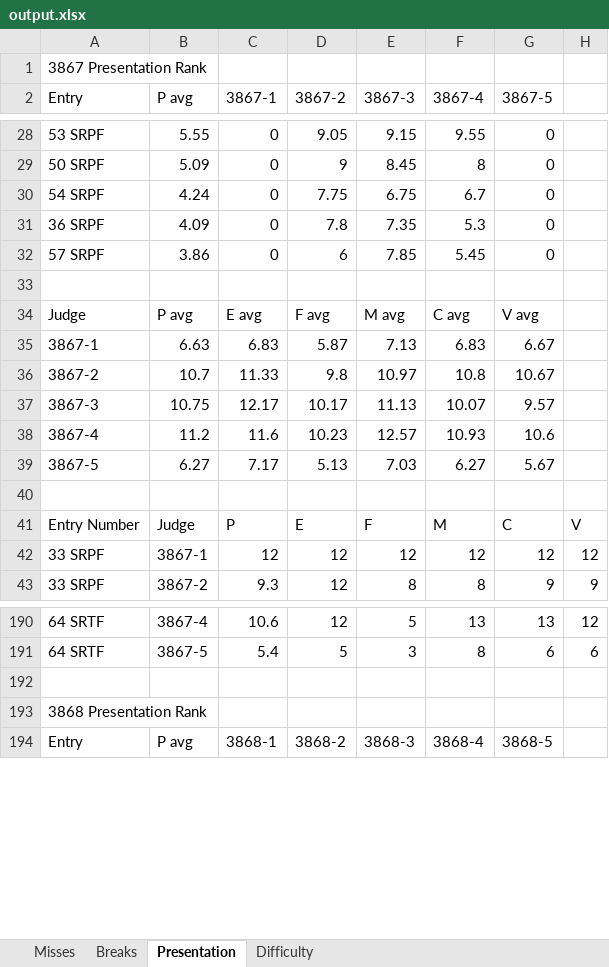
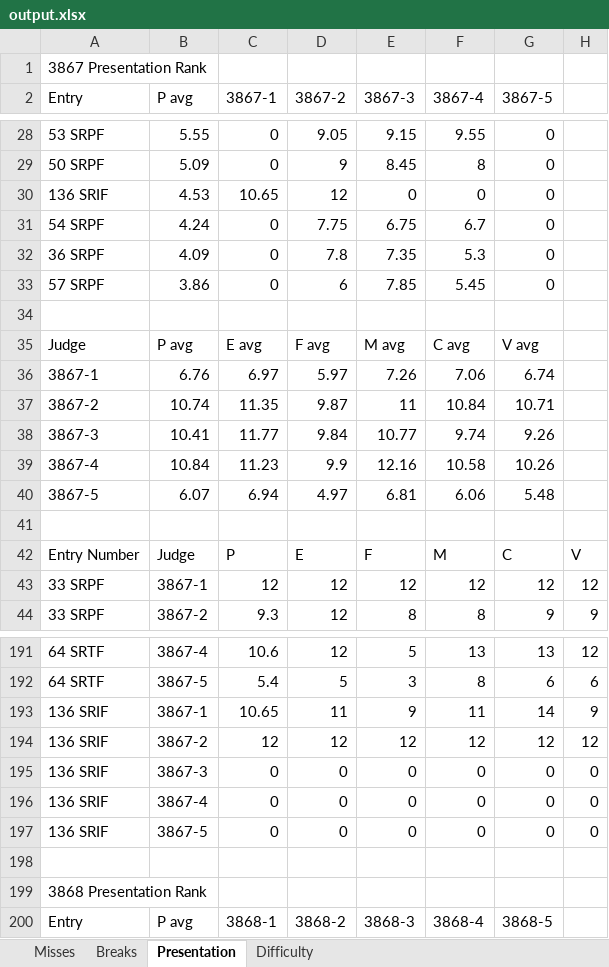
Before and after one commit to neilmaldy/JudgeAnalysis, an Excel workbook: output.xlsx, sheet Presentation, drawn as a sheet; only a part is shown, gaps mark what is left out; values as stored, in another font and other column widths than the file's, no borders; conditional formats not drawn; removed rows and columns are numbered as before the commit, all else as after; the diff names each change by its address in the sheet, - before the commit and + after, or states it on an @@ line.

```diff
--- a/output.xlsx (sheet Presentation)
+++ b/output.xlsx (sheet Presentation)
+row 30: 136 SRIF | 4.53 | 10.65 | 12 | 0 | 0 | 0
-row 35: 3867-1 | 6.63 | 6.83 | 5.87 | 7.13 | 6.83 | 6.67
-row 36: 3867-2 | 10.7 | 11.33 | 9.8 | 10.97 | 10.8 | 10.67
-row 37: 3867-3 | 10.75 | 12.17 | 10.17 | 11.13 | 10.07 | 9.57
-row 38: 3867-4 | 11.2 | 11.6 | 10.23 | 12.57 | 10.93 | 10.6
-row 39: 3867-5 | 6.27 | 7.17 | 5.13 | 7.03 | 6.27 | 5.67
+row 36: 3867-1 | 6.76 | 6.97 | 5.97 | 7.26 | 7.06 | 6.74
+row 37: 3867-2 | 10.74 | 11.35 | 9.87 | 11 | 10.84 | 10.71
+row 38: 3867-3 | 10.41 | 11.77 | 9.84 | 10.77 | 9.74 | 9.26
+row 39: 3867-4 | 10.84 | 11.23 | 9.9 | 12.16 | 10.58 | 10.26
+row 40: 3867-5 | 6.07 | 6.94 | 4.97 | 6.81 | 6.06 | 5.48
+row 193: 136 SRIF | 3867-1 | 10.65 | 11 | 9 | 11 | 14 | 9
+row 194: 136 SRIF | 3867-2 | 12 | 12 | 12 | 12 | 12 | 12
+row 195: 136 SRIF | 3867-3 | 0 | 0 | 0 | 0 | 0 | 0
+row 196: 136 SRIF | 3867-4 | 0 | 0 | 0 | 0 | 0 | 0
+row 197: 136 SRIF | 3867-5 | 0 | 0 | 0 | 0 | 0 | 0
```
Also changed, not shown: sheet Difficulty, sheet Misses, sheet Breaks, 5 other files.
